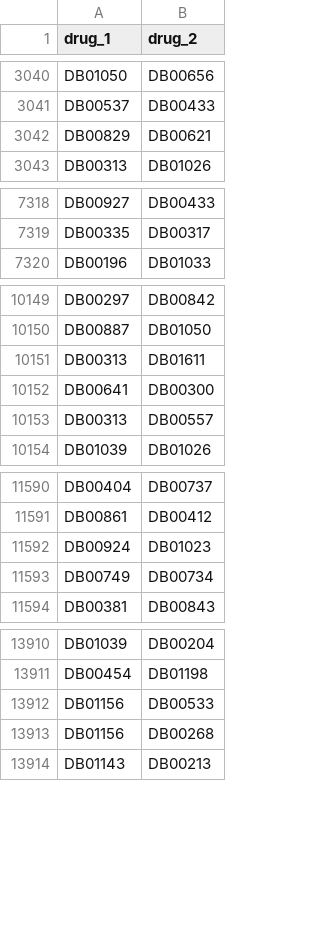
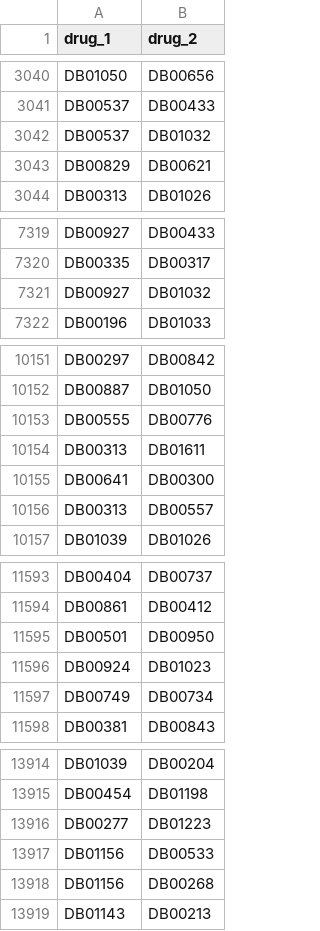
Before and after one commit to J-Sub/PZdeepdrug, a TSV file: MSI/data/labels/TWOSIDES_DDI_msi.tsv, drawn as a sheet; only a part is shown, gaps mark what is left out.

```diff
--- a/MSI/data/labels/TWOSIDES_DDI_msi.tsv
+++ b/MSI/data/labels/TWOSIDES_DDI_msi.tsv
@@ -3041,2 +3041,3 @@ DB01050	DB00656
 DB00537	DB00433
+DB00537	DB01032
 DB00829	DB00621
@@ -7319,2 +7320,3 @@ DB00927	DB00433
 DB00335	DB00317
+DB00927	DB01032
 DB00196	DB01033
@@ -10150,2 +10152,3 @@ DB00297	DB00842
 DB00887	DB01050
+DB00555	DB00776
 DB00313	DB01611
@@ -11591,2 +11594,3 @@ DB00404	DB00737
 DB00861	DB00412
+DB00501	DB00950
 DB00924	DB01023
@@ -13911,2 +13915,3 @@ DB01039	DB00204
 DB00454	DB01198
+DB00277	DB01223
 DB01156	DB00533
```
Also changed, not shown: MSI/data/labels/DCDB_msi.tsv, MSI/data/labels/DC_combined_msi.tsv, 4 other files.
